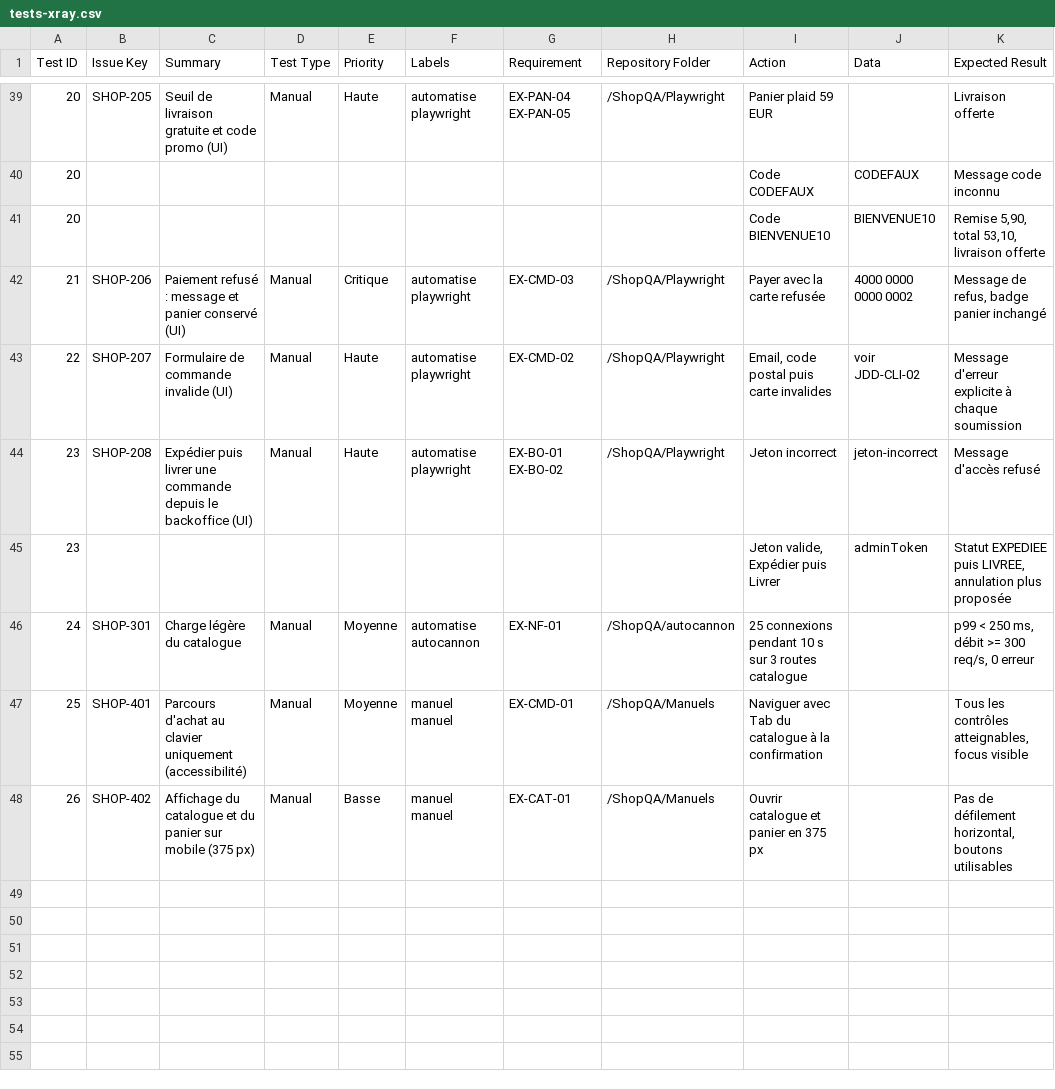
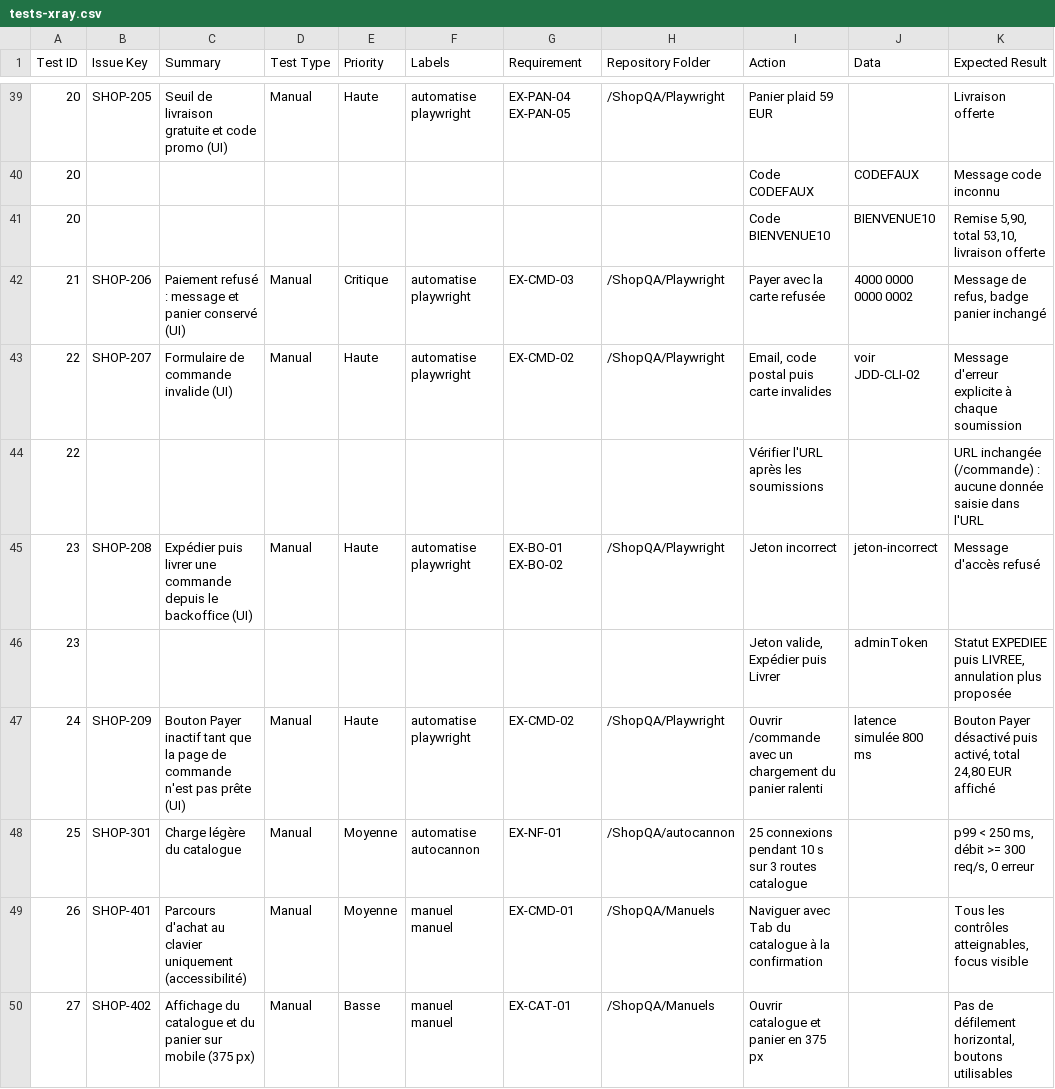
Before and after one commit to eimade/qa-ecommerce-test-suite, a CSV file: xray/import/tests-xray.csv, drawn as a sheet; only a part is shown, gaps mark what is left out.

```diff
--- a/xray/import/tests-xray.csv
+++ b/xray/import/tests-xray.csv
@@ -43,6 +43,8 @@
 "22","SHOP-207","Formulaire de commande invalide (UI)","Manual","Haute","automatise playwright","EX-CMD-02","/ShopQA/Playwright","Email, code postal puis carte invalides","voir JDD-CLI-02","Message d'erreur explicite à chaque soumission"
+"22","","","","","","","","Vérifier l'URL après les soumissions","","URL inchangée (/commande) : aucune donnée saisie dans l'URL"
 "23","SHOP-208","Expédier puis livrer une commande depuis le backoffice (UI)","Manual","Haute","automatise playwright","EX-BO-01 EX-BO-02","/ShopQA/Playwright","Jeton incorrect","jeton-incorrect","Message d'accès refusé"
 "23","","","","","","","","Jeton valide, Expédier puis Livrer","adminToken","Statut EXPEDIEE puis LIVREE, annulation plus proposée"
-"24","SHOP-301","Charge légère du catalogue","Manual","Moyenne","automatise autocannon","EX-NF-01","/ShopQA/autocannon","25 connexions pendant 10 s sur 3 routes catalogue","","p99 < 250 ms, débit >= 300 req/s, 0 erreur"
-"25","SHOP-401","Parcours d'achat au clavier uniquement (accessibilité)","Manual","Moyenne","manuel manuel","EX-CMD-01","/ShopQA/Manuels","Naviguer avec Tab du catalogue à la confirmation","","Tous les contrôles atteignables, focus visible"
-"26","SHOP-402","Affichage du catalogue et du panier sur mobile (375 px)","Manual","Basse","manuel manuel","EX-CAT-01","/ShopQA/Manuels","Ouvrir catalogue et panier en 375 px","","Pas de défilement horizontal, boutons utilisables"
+"24","SHOP-209","Bouton Payer inactif tant que la page de commande n'est pas prête (UI)","Manual","Haute","automatise playwright","EX-CMD-02","/ShopQA/Playwright","Ouvrir /commande avec un chargement du panier ralenti","latence simulée 800 ms","Bouton Payer désactivé puis activé, total 24,80 EUR affiché"
+"25","SHOP-301","Charge légère du catalogue","Manual","Moyenne","automatise autocannon","EX-NF-01","/ShopQA/autocannon","25 connexions pendant 10 s sur 3 routes catalogue","","p99 < 250 ms, débit >= 300 req/s, 0 erreur"
+"26","SHOP-401","Parcours d'achat au clavier uniquement (accessibilité)","Manual","Moyenne","manuel manuel","EX-CMD-01","/ShopQA/Manuels","Naviguer avec Tab du catalogue à la confirmation","","Tous les contrôles atteignables, focus visible"
+"27","SHOP-402","Affichage du catalogue et du panier sur mobile (375 px)","Manual","Basse","manuel manuel","EX-CAT-01","/ShopQA/Manuels","Ouvrir catalogue et panier en 375 px","","Pas de défilement horizontal, boutons utilisables"
```
Also changed, not shown: 11 other files.
